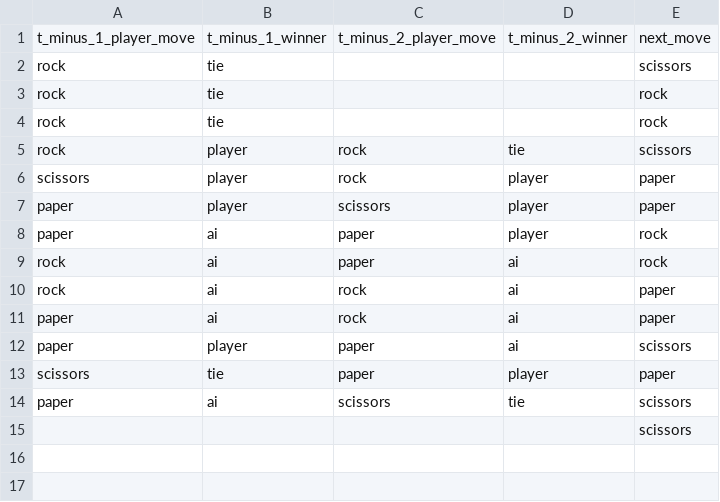
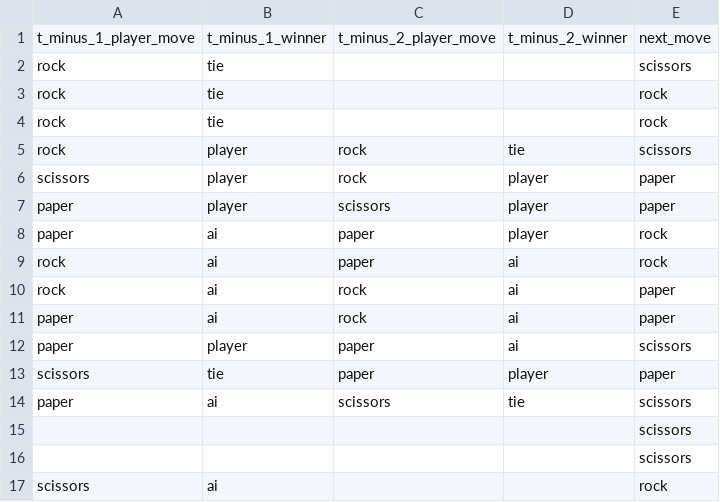
Before and after one commit to IntegerMan/PythonRockPaperScissors, a CSV file: game_history.csv, drawn as a sheet; the diff names each change by its address in the sheet, - before the commit and + after, or states it on an @@ line.

```diff
--- a/game_history.csv
+++ b/game_history.csv
+row 16:  |  |  |  | scissors
+row 17: scissors | ai |  |  | rock
```
Also changed, not shown: 1 other file.
